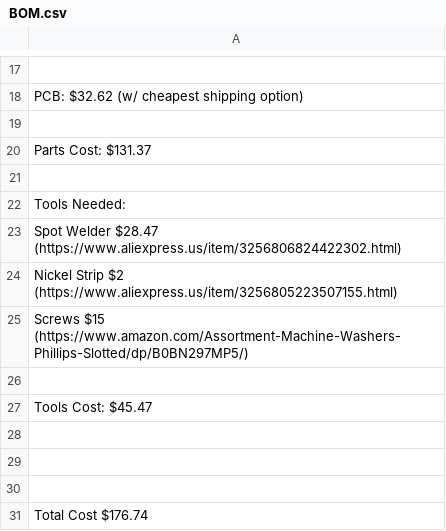
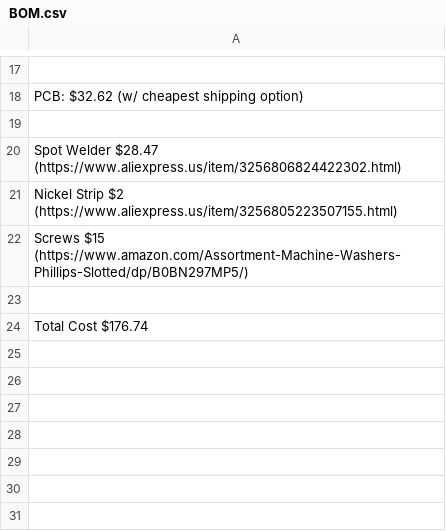
Before and after one commit to Firestorm108/Reed-Machine, a CSV file: BOM.csv, drawn as a sheet; only a part is shown, gaps mark what is left out.

Commit message:
Update BOM.csv

```diff
--- a/BOM.csv
+++ b/BOM.csv
@@ -19,5 +19,2 @@ PCB: $32.62 (w/ cheapest shipping option)
 
-Parts Cost: $131.37
-
-Tools Needed:
 Spot Welder $28.47 (https://www.aliexpress.us/item/3256806824422302.html)
@@ -25,6 +22,2 @@ Nickel Strip $2 (https://www.aliexpress.us/item/3256805223507155.html)
 Screws $15 (https://www.amazon.com/Assortment-Machine-Washers-Phillips-Slotted/dp/B0BN297MP5/)
-
-Tools Cost: $45.47
-
-
 
```
